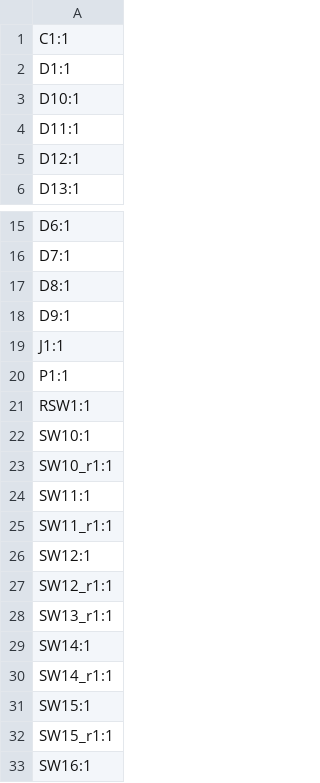
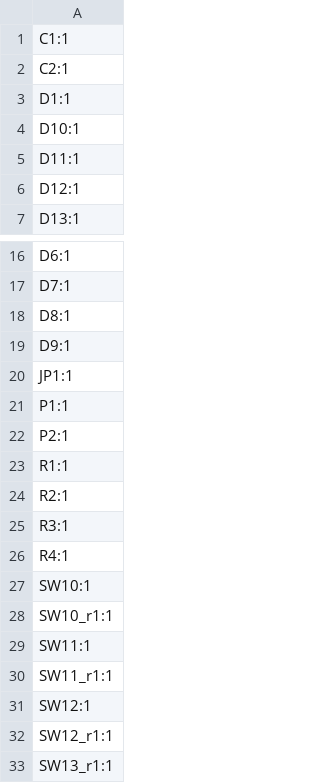
Before and after one commit to ihatechoosingusernames/street-sweep, a CSV file: production/designators.csv, drawn as a sheet; only a part is shown, gaps mark what is left out; the shorter side is filled out with more unchanged rows.

```diff
--- a/production/designators.csv
+++ b/production/designators.csv
@@ -1,2 +1,3 @@
 C1:1
+C2:1
 D1:1
@@ -18,5 +19,9 @@ D8:1
 D9:1
-J1:1
+JP1:1
 P1:1
-RSW1:1
+P2:1
+R1:1
+R2:1
+R3:1
+R4:1
 SW10:1
```
Also changed, not shown: production/bom.csv, production/positions.csv, 6 other files.
